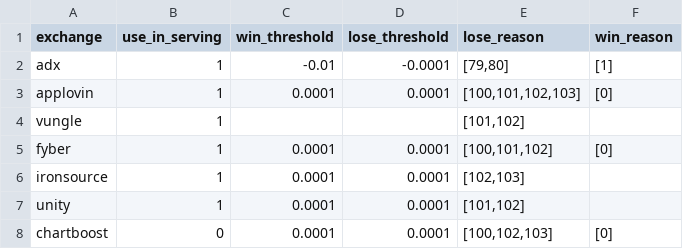
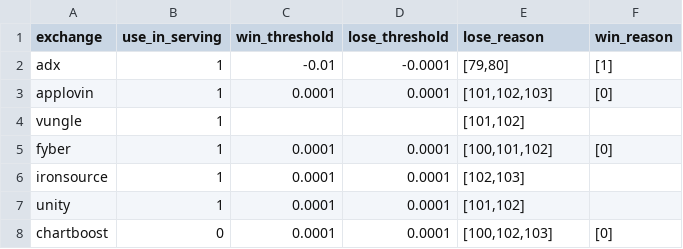
Before and after one commit to bigabid/exchange_configuration, a CSV file: exchange configuration - prod.csv, drawn as a sheet.

Commit message:
Removed applovin change

```diff
--- a/exchange configuration - prod.csv
+++ b/exchange configuration - prod.csv
@@ -2,3 +2,3 @@ exchange,use_in_serving,win_threshold,lose_threshold,lose_reason,win_reason
 adx,1,-0.01,-0.0001,"[79,80]",[1]
-applovin,1,0.0001,0.0001,"[100,101,102,103]",[0]
+applovin,1,0.0001,0.0001,"[101,102,103]",[0]
 vungle,1,,,"[101,102]",
```
